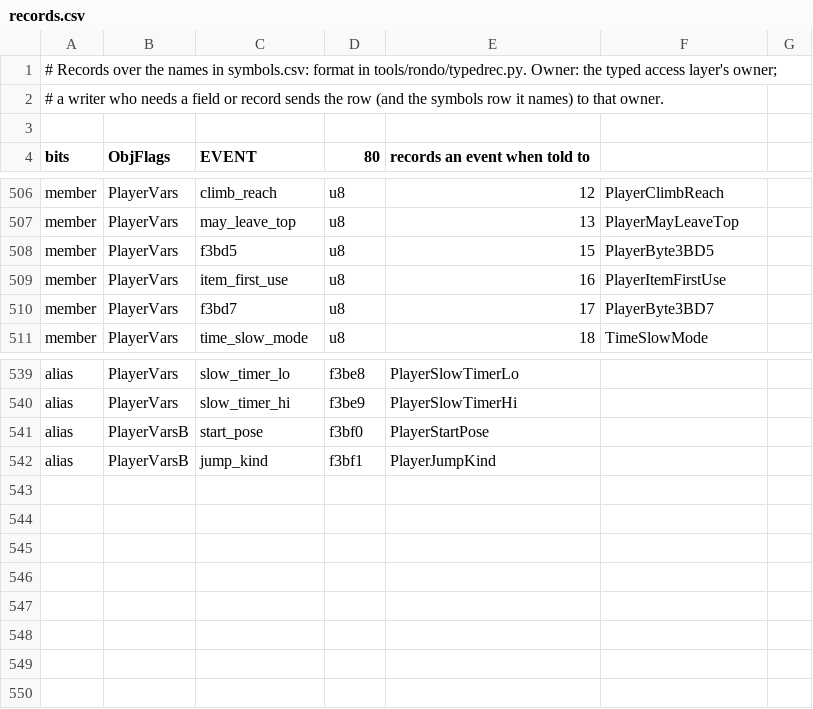
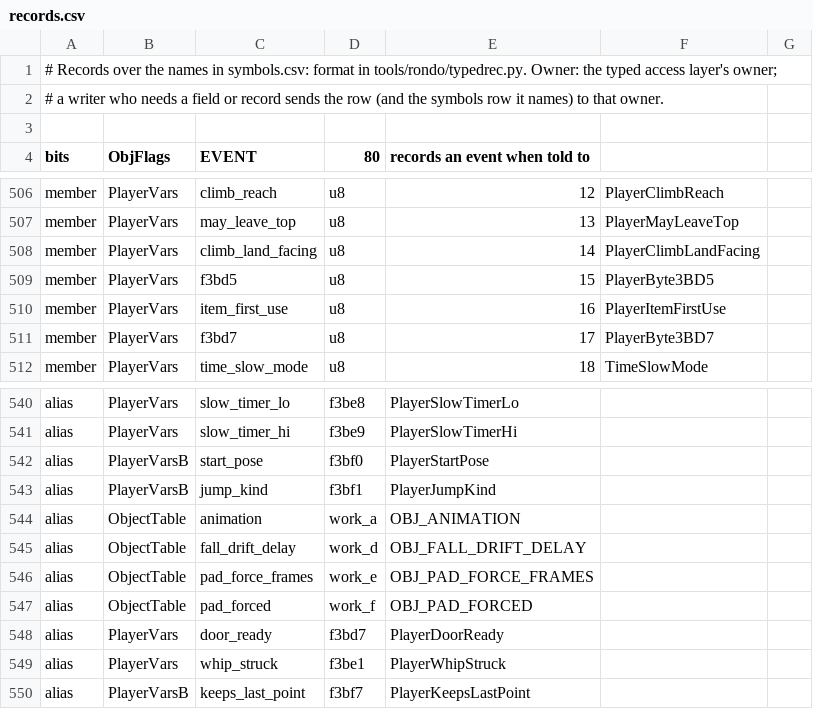
Before and after one commit to jeff-strutb/rondoofblood, a CSV file: config/rondo/records.csv, drawn as a sheet; only a part is shown, gaps mark what is left out; the diff names each change by its address in the sheet, - before the commit and + after, or states it on an @@ line.

```diff
--- a/config/rondo/records.csv
+++ b/config/rondo/records.csv
+row 508: member | PlayerVars | climb_land_facing | u8 | 14 | PlayerClimbLandFacing
+row 544: alias | ObjectTable | animation | work_a | OBJ_ANIMATION
+row 545: alias | ObjectTable | fall_drift_delay | work_d | OBJ_FALL_DRIFT_DELAY
+row 546: alias | ObjectTable | pad_force_frames | work_e | OBJ_PAD_FORCE_FRAMES
+row 547: alias | ObjectTable | pad_forced | work_f | OBJ_PAD_FORCED
+row 548: alias | PlayerVars | door_ready | f3bd7 | PlayerDoorReady
+row 549: alias | PlayerVars | whip_struck | f3be1 | PlayerWhipStruck
+row 550: alias | PlayerVarsB | keeps_last_point | f3bf7 | PlayerKeepsLastPoint
```
Also changed, not shown: config/rondo/symbols.csv, 16 other files.
